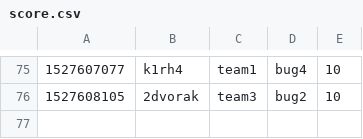
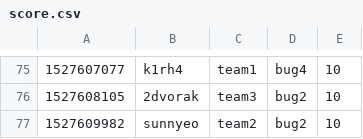
Before and after one commit to KAIST-IS521/2018s-gitctf-score, a CSV file: score.csv, drawn as a sheet; only a part is shown, gaps mark what is left out; the diff names each change by its address in the sheet, - before the commit and + after, or states it on an @@ line.

Commit message:
[Score] sunnyeo +10
sunnyeo attacked `bug2` of team2

```diff
--- a/score.csv
+++ b/score.csv
+row 77: 1527609982 | sunnyeo | team2 | bug2 | 10
```
